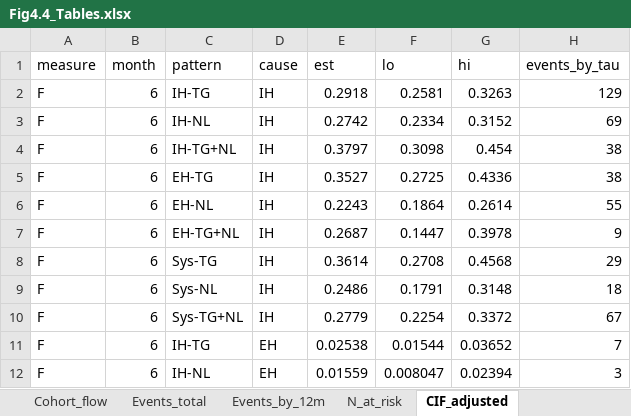
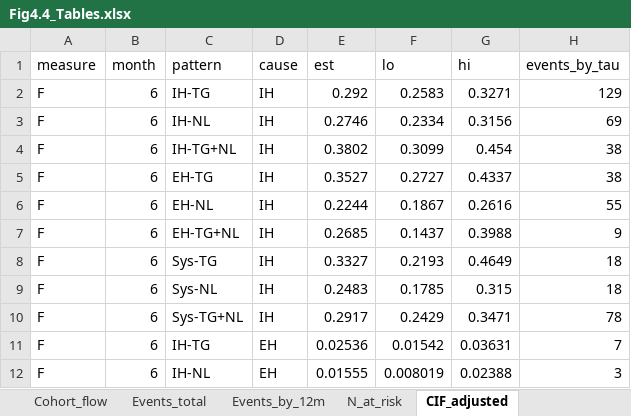
Before and after one commit to ZYiMin01/Test123456, an Excel workbook: Fig4.4/output/Fig4.4_Tables.xlsx, sheet CIF_adjusted, drawn as a sheet; only a part is shown; values as stored, in another font and other column widths than the file's, no borders; the diff covers the shown part only; the diff names each change by its address in the sheet, - before the commit and + after, or states it on an @@ line.

```diff
--- a/Fig4.4/output/Fig4.4_Tables.xlsx (sheet CIF_adjusted)
+++ b/Fig4.4/output/Fig4.4_Tables.xlsx (sheet CIF_adjusted)
-E2 (est): 0.2918
+E2 (est): 0.292
-F2 (lo): 0.2581
+F2 (lo): 0.2583
-G2 (hi): 0.3263
+G2 (hi): 0.3271
-E3 (est): 0.2742
+E3 (est): 0.2746
-G3 (hi): 0.3152
+G3 (hi): 0.3156
-E4 (est): 0.3797
+E4 (est): 0.3802
-F4 (lo): 0.3098
+F4 (lo): 0.3099
-F5 (lo): 0.2725
+F5 (lo): 0.2727
-G5 (hi): 0.4336
+G5 (hi): 0.4337
-E6 (est): 0.2243
+E6 (est): 0.2244
-F6 (lo): 0.1864
+F6 (lo): 0.1867
-G6 (hi): 0.2614
+G6 (hi): 0.2616
-E7 (est): 0.2687
+E7 (est): 0.2685
-F7 (lo): 0.1447
+F7 (lo): 0.1437
-G7 (hi): 0.3978
+G7 (hi): 0.3988
-E8 (est): 0.3614
+E8 (est): 0.3327
-F8 (lo): 0.2708
+F8 (lo): 0.2193
-G8 (hi): 0.4568
+G8 (hi): 0.4649
-H8 (events_by_tau): 29
+H8 (events_by_tau): 18
-E9 (est): 0.2486
+E9 (est): 0.2483
-F9 (lo): 0.1791
+F9 (lo): 0.1785
-G9 (hi): 0.3148
+G9 (hi): 0.315
-E10 (est): 0.2779
+E10 (est): 0.2917
-F10 (lo): 0.2254
+F10 (lo): 0.2429
-G10 (hi): 0.3372
+G10 (hi): 0.3471
-H10 (events_by_tau): 67
+H10 (events_by_tau): 78
-E11 (est): 0.02538
+E11 (est): 0.02536
-F11 (lo): 0.01544
+F11 (lo): 0.01542
-G11 (hi): 0.03652
+G11 (hi): 0.03631
-E12 (est): 0.01559
+E12 (est): 0.01555
-F12 (lo): 0.008047
+F12 (lo): 0.008019
-G12 (hi): 0.02394
+G12 (hi): 0.02388
```
Also changed, not shown: 431 edited cells elsewhere in this sheet, sheet ARD, sheet Composition_Q, sheet PMR, sheet Sens_incl_flagged_HR, sheet Sens_excl_undet_HR, sheet HR_Firth, 15 more sheets, other sheet tabs, 20 other files.
